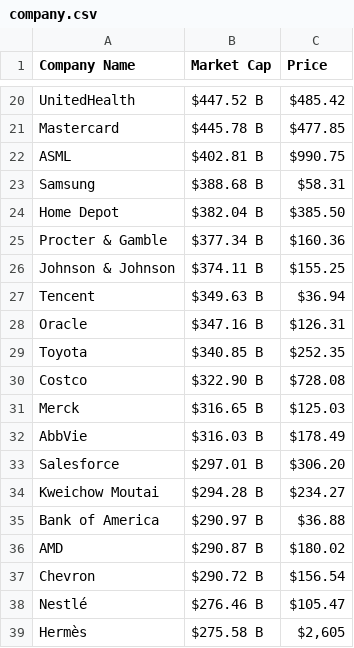
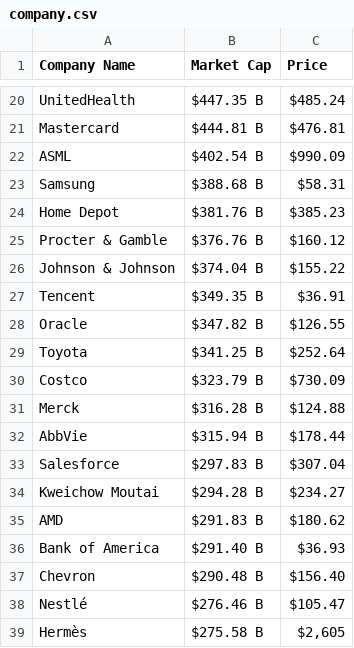
Before and after one commit to AbhishekBaske/marketcap_webscrap, a CSV file: company.csv, drawn as a sheet; only a part is shown, gaps mark what is left out; removed rows and columns are numbered as before the commit, all else as after; the diff covers the shown part only; the diff names each change by its address in the sheet, - before the commit and + after, or states it on an @@ line.

```diff
--- a/company.csv
+++ b/company.csv
-B20 (Market Cap): $447.52 B
+B20 (Market Cap): $447.35 B
-C20 (Price): $485.42
+C20 (Price): $485.24
-B21 (Market Cap): $445.78 B
+B21 (Market Cap): $444.81 B
-C21 (Price): $477.85
+C21 (Price): $476.81
-B22 (Market Cap): $402.81 B
+B22 (Market Cap): $402.54 B
-C22 (Price): $990.75
+C22 (Price): $990.09
-B24 (Market Cap): $382.04 B
+B24 (Market Cap): $381.76 B
-C24 (Price): $385.50
+C24 (Price): $385.23
-B25 (Market Cap): $377.34 B
+B25 (Market Cap): $376.76 B
-C25 (Price): $160.36
+C25 (Price): $160.12
-B26 (Market Cap): $374.11 B
+B26 (Market Cap): $374.04 B
-C26 (Price): $155.25
+C26 (Price): $155.22
-B27 (Market Cap): $349.63 B
+B27 (Market Cap): $349.35 B
-C27 (Price): $36.94
+C27 (Price): $36.91
-B28 (Market Cap): $347.16 B
+B28 (Market Cap): $347.82 B
-C28 (Price): $126.31
+C28 (Price): $126.55
-B29 (Market Cap): $340.85 B
+B29 (Market Cap): $341.25 B
-C29 (Price): $252.35
+C29 (Price): $252.64
-B30 (Market Cap): $322.90 B
+B30 (Market Cap): $323.79 B
-C30 (Price): $728.08
+C30 (Price): $730.09
-B31 (Market Cap): $316.65 B
+B31 (Market Cap): $316.28 B
-C31 (Price): $125.03
+C31 (Price): $124.88
-B32 (Market Cap): $316.03 B
+B32 (Market Cap): $315.94 B
-C32 (Price): $178.49
+C32 (Price): $178.44
-B33 (Market Cap): $297.01 B
+B33 (Market Cap): $297.83 B
-C33 (Price): $306.20
+C33 (Price): $307.04
-row 35: Bank of America | $290.97 B | $36.88
-B35 (Market Cap): $290.87 B
+B35 (Market Cap): $291.83 B
-C35 (Price): $180.02
+C35 (Price): $180.62
+row 36: Bank of America | $291.40 B | $36.93
-B37 (Market Cap): $290.72 B
+B37 (Market Cap): $290.48 B
-C37 (Price): $156.54
+C37 (Price): $156.40
```
Also changed, not shown: 7 added rows, 7 removed rows and 114 edited cells elsewhere in this file, 1 other file.
